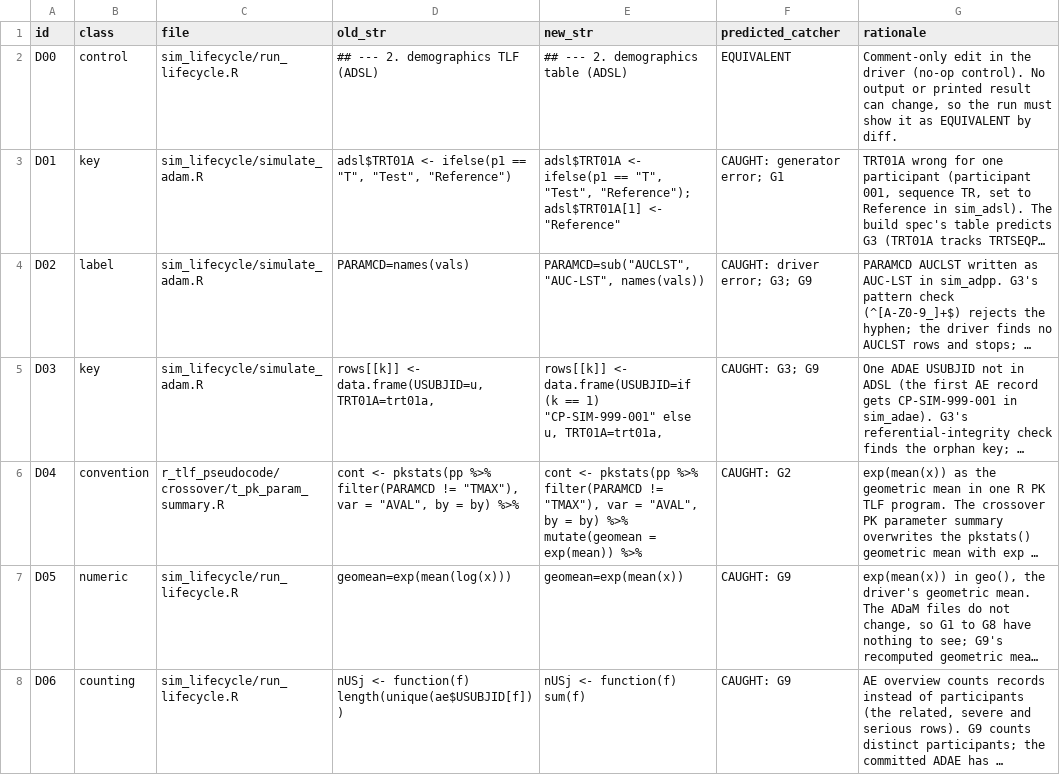
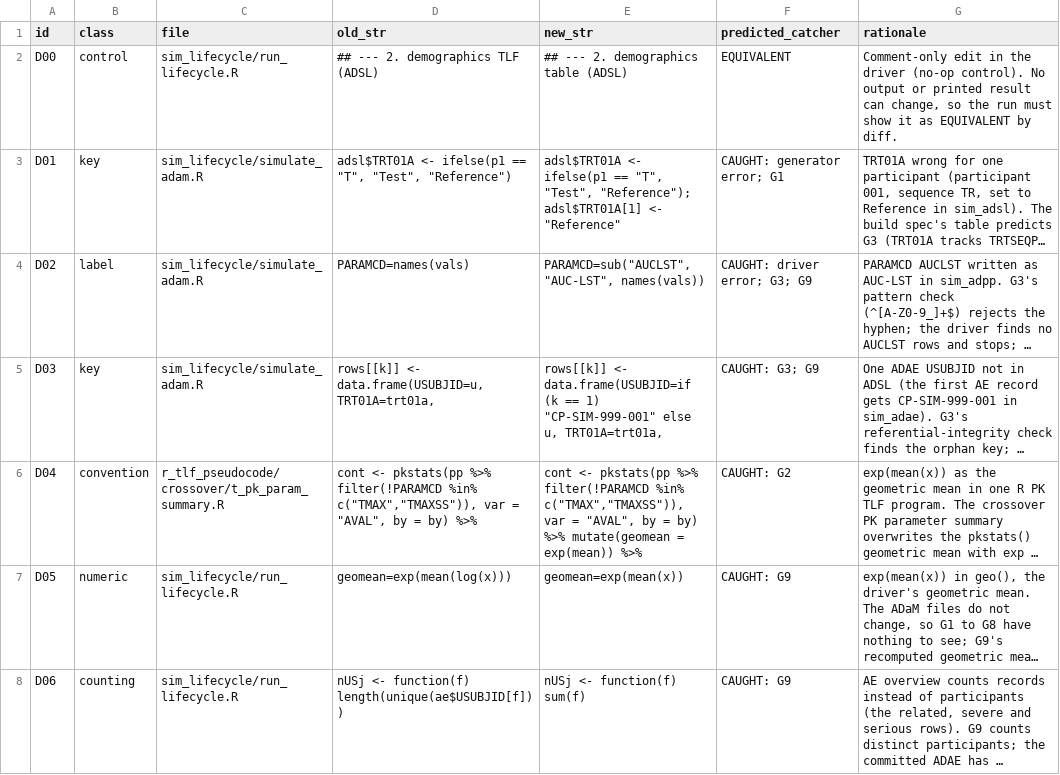
Before and after one commit to patrickiben/biometrics-ai-portfolio, a CSV file: validation_harness/teeth/defects.csv, drawn as a sheet; only a part is shown; long unchanged cells end in …; the diff names each change by its address in the sheet, - before the commit and + after, or states it on an @@ line.

```diff
--- a/validation_harness/teeth/defects.csv
+++ b/validation_harness/teeth/defects.csv
-D6 (old_str): …pkstats(pp %>% filter(PARAMCD != "TMAX"), var =…
+D6 (old_str): …pkstats(pp %>% filter(!PARAMCD %in% c("TMAX","TMAXSS")), var =…
-E6 (new_str): …pkstats(pp %>% filter(PARAMCD != "TMAX"), var =…
+E6 (new_str): …pkstats(pp %>% filter(!PARAMCD %in% c("TMAX","TMAXSS")), var =…
```
Also changed, not shown: 49 other files.
